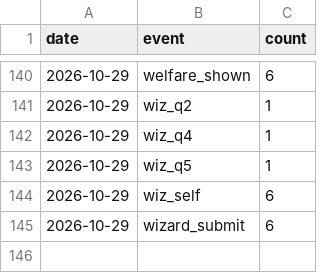
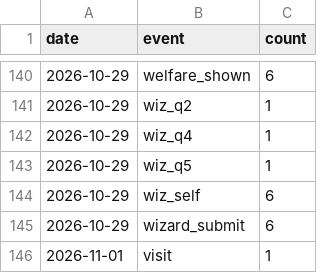
Before and after one commit to 5-Jihwan/aidpage, a CSV file: data/stats/daily.csv, drawn as a sheet; only a part is shown, gaps mark what is left out.

```diff
--- a/data/stats/daily.csv
+++ b/data/stats/daily.csv
@@ -145 +145,2 @@ date,event,count
 2026-10-29,wizard_submit,6
+2026-11-01,visit,1
```
Also changed, not shown: data/stats/visits.csv, 20 other files.
